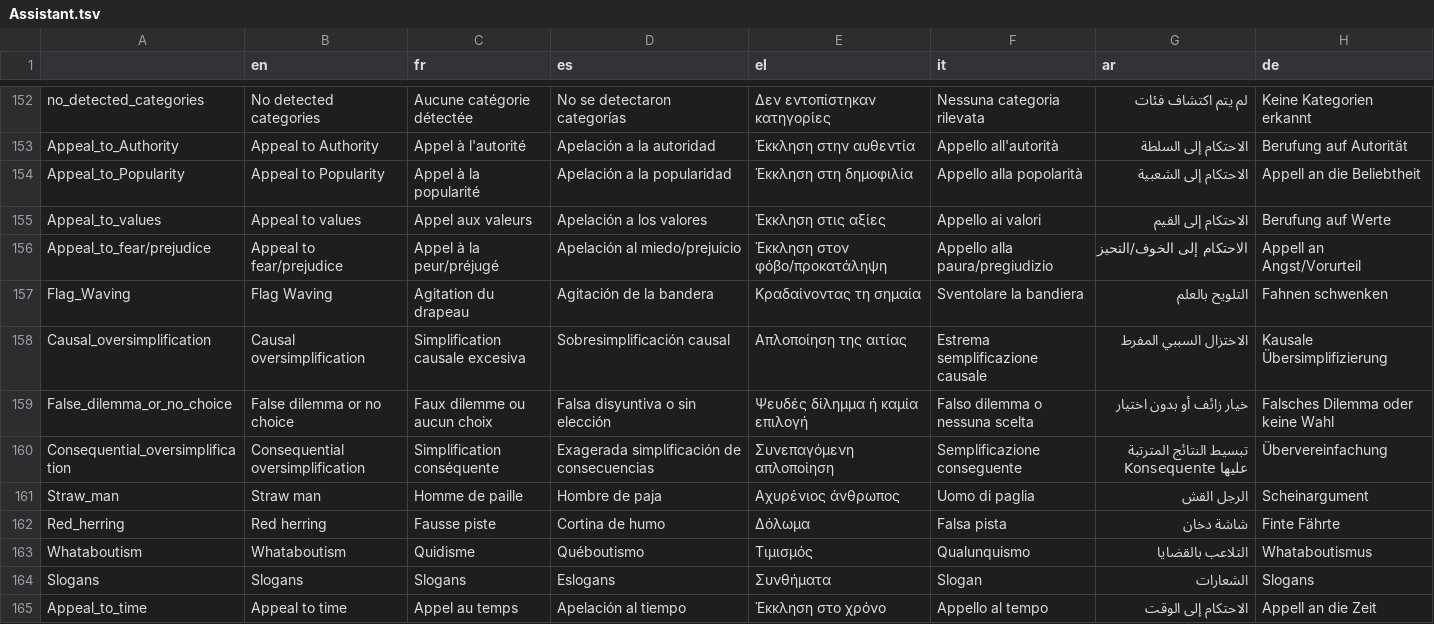
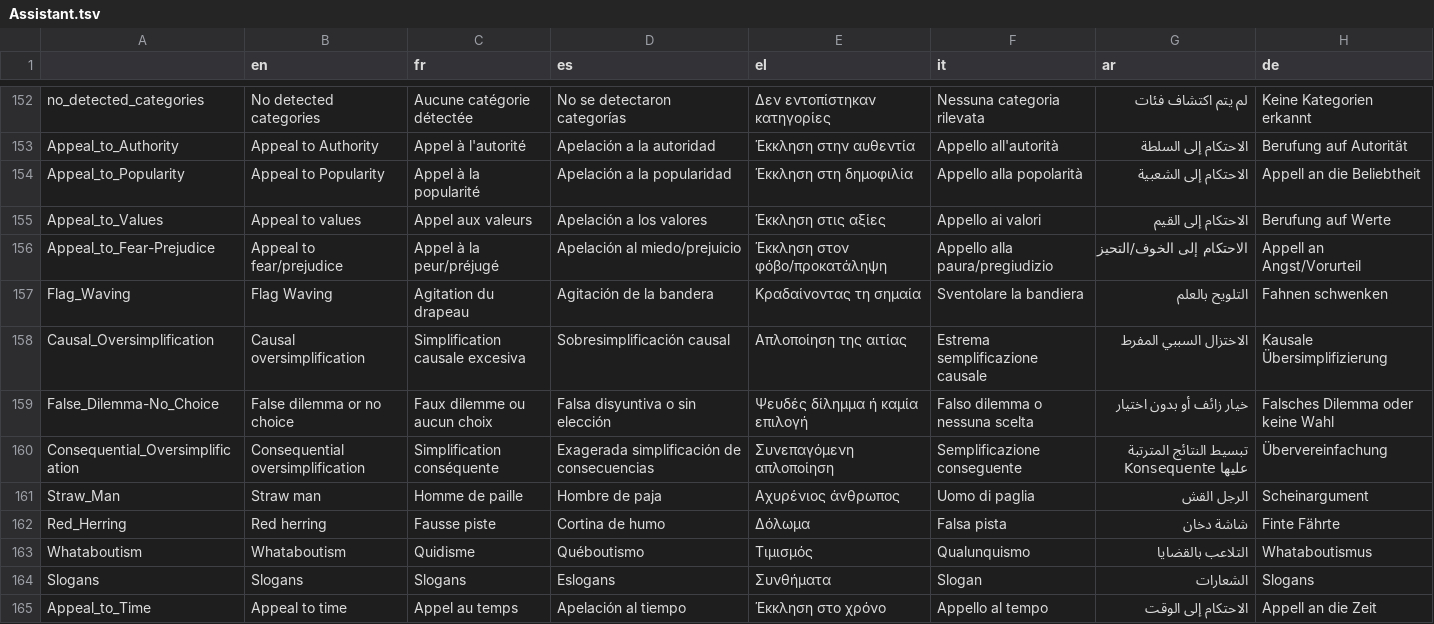
Before and after one commit to AFP-Medialab/InVID-Translations, a TSV file: components/NavItems/tools/Assistant.tsv, drawn as a sheet; only a part is shown, gaps mark what is left out; the diff covers the shown part only.

Commit message:
Update Assistant.tsv
Correcte topic, genre and persuasion techniques

```diff
--- a/components/NavItems/tools/Assistant.tsv
+++ b/components/NavItems/tools/Assistant.tsv
@@ -154,12 +154,12 @@ Appeal_to_Authority	Appeal to Authority	Appel à l'autorité	Apelación a la aut
 Appeal_to_Popularity	Appeal to Popularity	Appel à la popularité	Apelación a la popularidad	Έκκληση στη δημοφιλία	Appello alla popolarità	الاحتكام إلى الشعبية	Appell an die Beliebtheit
-Appeal_to_values	Appeal to values	Appel aux valeurs	Apelación a los valores	Έκκληση στις αξίες	Appello ai valori	الاحتكام إلى القيم	Berufung auf Werte
-Appeal_to_fear/prejudice	Appeal to fear/prejudice	Appel à la peur/préjugé	Apelación al miedo/prejuicio	Έκκληση στον φόβο/προκατάληψη	Appello alla paura/pregiudizio	الاحتكام إلى الخوف/التحيز	Appell an Angst/Vorurteil
+Appeal_to_Values	Appeal to values	Appel aux valeurs	Apelación a los valores	Έκκληση στις αξίες	Appello ai valori	الاحتكام إلى القيم	Berufung auf Werte
+Appeal_to_Fear-Prejudice	Appeal to fear/prejudice	Appel à la peur/préjugé	Apelación al miedo/prejuicio	Έκκληση στον φόβο/προκατάληψη	Appello alla paura/pregiudizio	الاحتكام إلى الخوف/التحيز	Appell an Angst/Vorurteil
 Flag_Waving	Flag Waving	Agitation du drapeau	Agitación de la bandera	Κραδαίνοντας τη σημαία	Sventolare la bandiera	التلويح بالعلم	Fahnen schwenken
-Causal_oversimplification	Causal oversimplification	Simplification causale excesiva	Sobresimplificación causal	Απλοποίηση της αιτίας	Estrema semplificazione causale	الاختزال السببي المفرط	Kausale Übersimplifizierung
-False_dilemma_or_no_choice	False dilemma or no choice	Faux dilemme ou aucun choix	Falsa disyuntiva o sin elección	Ψευδές δίλημμα ή καμία επιλογή	Falso dilemma o nessuna scelta	خيار زائف أو بدون اختيار	Falsches Dilemma oder keine Wahl
-Consequential_oversimplification	Consequential oversimplification	Simplification conséquente	Exagerada simplificación de consecuencias	Συνεπαγόμενη απλοποίηση	Semplificazione conseguente	تبسيط النتائج المترتبة عليها Konsequente	Übervereinfachung
-Straw_man	Straw man	Homme de paille	Hombre de paja	Αχυρένιος άνθρωπος	Uomo di paglia	الرجل القش	Scheinargument
-Red_herring	Red herring	Fausse piste	Cortina de humo	Δόλωμα	Falsa pista	شاشة دخان	Finte Fährte
+Causal_Oversimplification	Causal oversimplification	Simplification causale excesiva	Sobresimplificación causal	Απλοποίηση της αιτίας	Estrema semplificazione causale	الاختزال السببي المفرط	Kausale Übersimplifizierung
+False_Dilemma-No_Choice	False dilemma or no choice	Faux dilemme ou aucun choix	Falsa disyuntiva o sin elección	Ψευδές δίλημμα ή καμία επιλογή	Falso dilemma o nessuna scelta	خيار زائف أو بدون اختيار	Falsches Dilemma oder keine Wahl
+Consequential_Oversimplification	Consequential oversimplification	Simplification conséquente	Exagerada simplificación de consecuencias	Συνεπαγόμενη απλοποίηση	Semplificazione conseguente	تبسيط النتائج المترتبة عليها Konsequente	Übervereinfachung
+Straw_Man	Straw man	Homme de paille	Hombre de paja	Αχυρένιος άνθρωπος	Uomo di paglia	الرجل القش	Scheinargument
+Red_Herring	Red herring	Fausse piste	Cortina de humo	Δόλωμα	Falsa pista	شاشة دخان	Finte Fährte
 Whataboutism	Whataboutism	Quidisme	Québoutismo	Τιμισμός	Qualunquismo	التلاعب بالقضايا	Whataboutismus
 Slogans	Slogans	Slogans	Eslogans	Συνθήματα	Slogan	الشعارات	Slogans
-Appeal_to_time	Appeal to time	Appel au temps	Apelación al tiempo	Έκκληση στο χρόνο	Appello al tempo	الاحتكام إلى الوقت	Appell an die Zeit
+Appeal_to_Time	Appeal to time	Appel au temps	Apelación al tiempo	Έκκληση στο χρόνο	Appello al tempo	الاحتكام إلى الوقت	Appell an die Zeit
```
Also changed, not shown: 7 edited cells elsewhere in this file.
